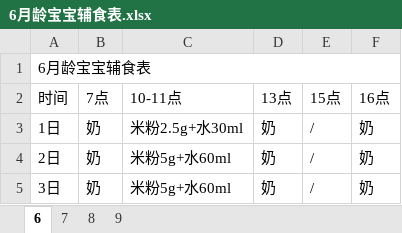
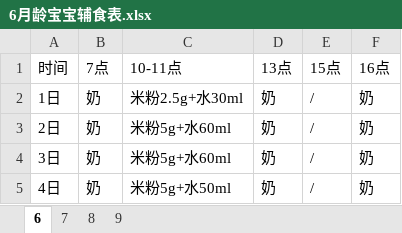
Before and after one commit to yingrinsing/_python_gramama, an Excel workbook: 文件读写/6月龄宝宝辅食表.xlsx, sheet 6, drawn as a sheet; only a part is shown; the shorter side is filled out with more unchanged rows; values as stored, in another font and other column widths than the file's, no borders; the diff names each change by its address in the sheet, - before the commit and + after, or states it on an @@ line.

```diff
--- a/文件读写/6月龄宝宝辅食表.xlsx (sheet 6)
+++ b/文件读写/6月龄宝宝辅食表.xlsx (sheet 6)
-row 1: 6月龄宝宝辅食表
```
Also changed, not shown: 4 other files.
